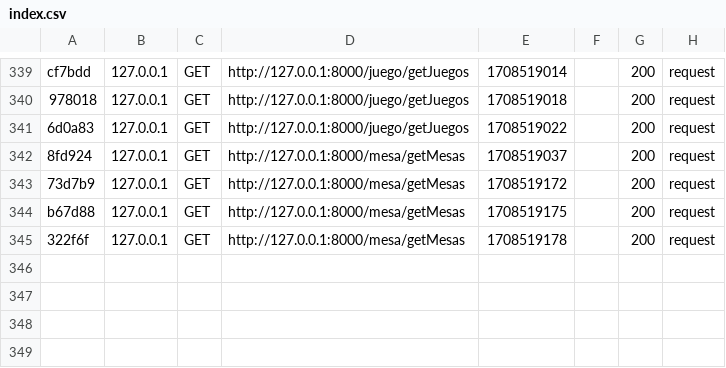
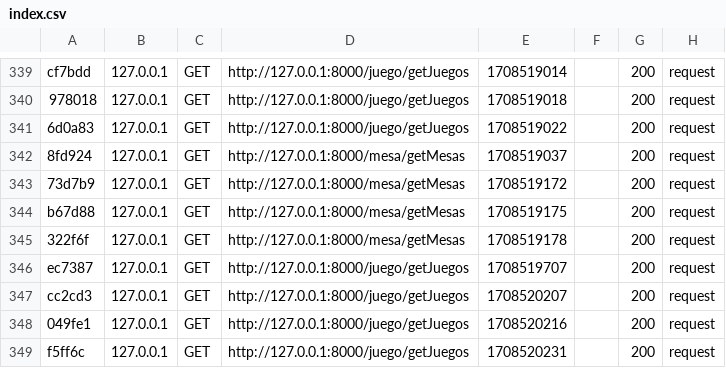
Before and after one commit to david87chdz/Proyecto, a CSV file: var/cache/dev/profiler/index.csv, drawn as a sheet; only a part is shown, gaps mark what is left out.

```diff
--- a/var/cache/dev/profiler/index.csv
+++ b/var/cache/dev/profiler/index.csv
@@ -345 +345,5 @@ b67d88,127.0.0.1,GET,http://127.0.0.1:8000/mesa/getMesas,1708519175,,200,request
 322f6f,127.0.0.1,GET,http://127.0.0.1:8000/mesa/getMesas,1708519178,,200,request
+ec7387,127.0.0.1,GET,http://127.0.0.1:8000/juego/getJuegos,1708519707,,200,request
+cc2cd3,127.0.0.1,GET,http://127.0.0.1:8000/juego/getJuegos,1708520207,,200,request
+049fe1,127.0.0.1,GET,http://127.0.0.1:8000/juego/getJuegos,1708520216,,200,request
+f5ff6c,127.0.0.1,GET,http://127.0.0.1:8000/juego/getJuegos,1708520231,,200,request
```
Also changed, not shown: 2 other files.
